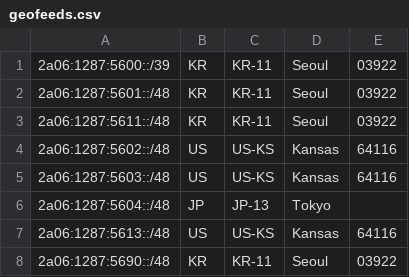
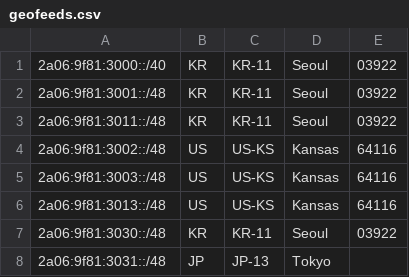
Before and after one commit to Yuki-Network-LTD/geofeeds, a CSV file: geofeeds.csv, drawn as a sheet.

Commit message:
Update geofeeds.csv

```diff
--- a/geofeeds.csv
+++ b/geofeeds.csv
@@ -1,8 +1,8 @@
-2a06:1287:5600::/39,KR,KR-11,Seoul,03922,
-2a06:1287:5601::/48,KR,KR-11,Seoul,03922,
-2a06:1287:5611::/48,KR,KR-11,Seoul,03922,
-2a06:1287:5602::/48,US,US-KS,Kansas,64116,
-2a06:1287:5603::/48,US,US-KS,Kansas,64116,
-2a06:1287:5604::/48,JP,JP-13,Tokyo,,
-2a06:1287:5613::/48,US,US-KS,Kansas,64116,
-2a06:1287:5690::/48,KR,KR-11,Seoul,03922,
+2a06:9f81:3000::/40,KR,KR-11,Seoul,03922,
+2a06:9f81:3001::/48,KR,KR-11,Seoul,03922,
+2a06:9f81:3011::/48,KR,KR-11,Seoul,03922,
+2a06:9f81:3002::/48,US,US-KS,Kansas,64116,
+2a06:9f81:3003::/48,US,US-KS,Kansas,64116,
+2a06:9f81:3013::/48,US,US-KS,Kansas,64116,
+2a06:9f81:3030::/48,KR,KR-11,Seoul,03922,
+2a06:9f81:3031::/48,JP,JP-13,Tokyo,,
```
